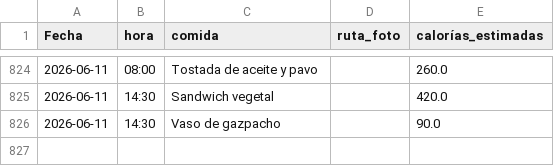
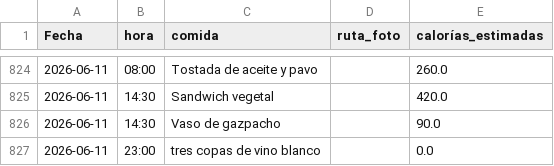
Before and after one commit to teresamattil/registro_salud, a CSV file: comidas.csv, drawn as a sheet; only a part is shown, gaps mark what is left out.

Commit message:
Añadir comida

```diff
--- a/comidas.csv
+++ b/comidas.csv
@@ -826 +826,2 @@ Fecha,hora,comida,ruta_foto,calorías_estimadas
 2026-06-11,14:30,Vaso de gazpacho,,90.0
+2026-06-11,23:00,tres copas de vino blanco,,0.0
```
